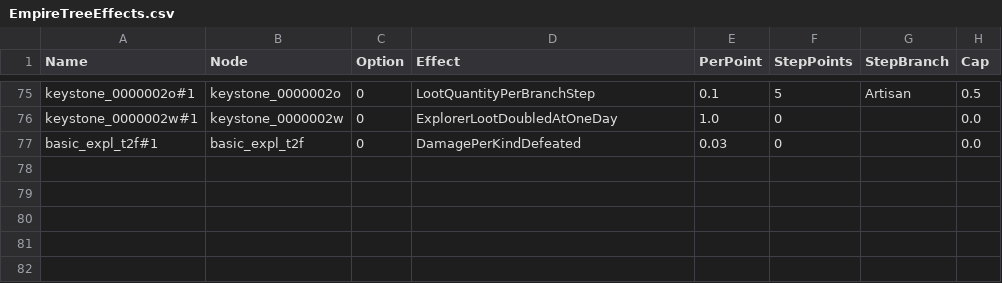
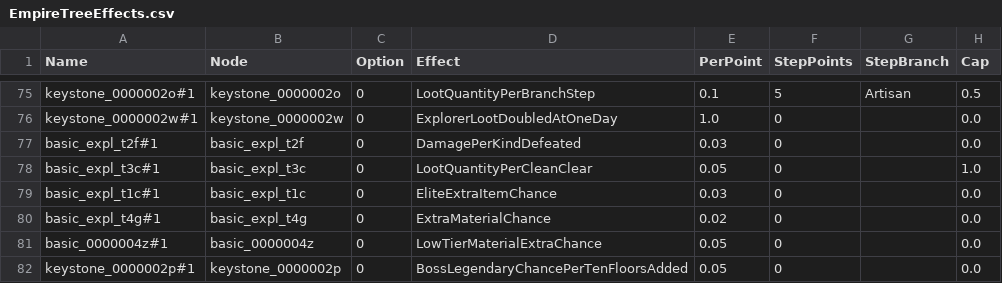
Before and after one commit to sdubois777/Cataclysm, a CSV file: game/Data/EmpireTreeEffects.csv, drawn as a sheet; only a part is shown, gaps mark what is left out.

```diff
--- a/game/Data/EmpireTreeEffects.csv
+++ b/game/Data/EmpireTreeEffects.csv
@@ -77 +77,6 @@ keystone_0000002w#1,keystone_0000002w,0,ExplorerLootDoubledAtOneDay,1.0,0,,0.0
 basic_expl_t2f#1,basic_expl_t2f,0,DamagePerKindDefeated,0.03,0,,0.0
+basic_expl_t3c#1,basic_expl_t3c,0,LootQuantityPerCleanClear,0.05,0,,1.0
+basic_expl_t1c#1,basic_expl_t1c,0,EliteExtraItemChance,0.03,0,,0.0
+basic_expl_t4g#1,basic_expl_t4g,0,ExtraMaterialChance,0.02,0,,0.0
+basic_0000004z#1,basic_0000004z,0,LowTierMaterialExtraChance,0.05,0,,0.0
+keystone_0000002p#1,keystone_0000002p,0,BossLegendaryChancePerTenFloorsAdded,0.05,0,,0.0
```
Also changed, not shown: 35 other files.
